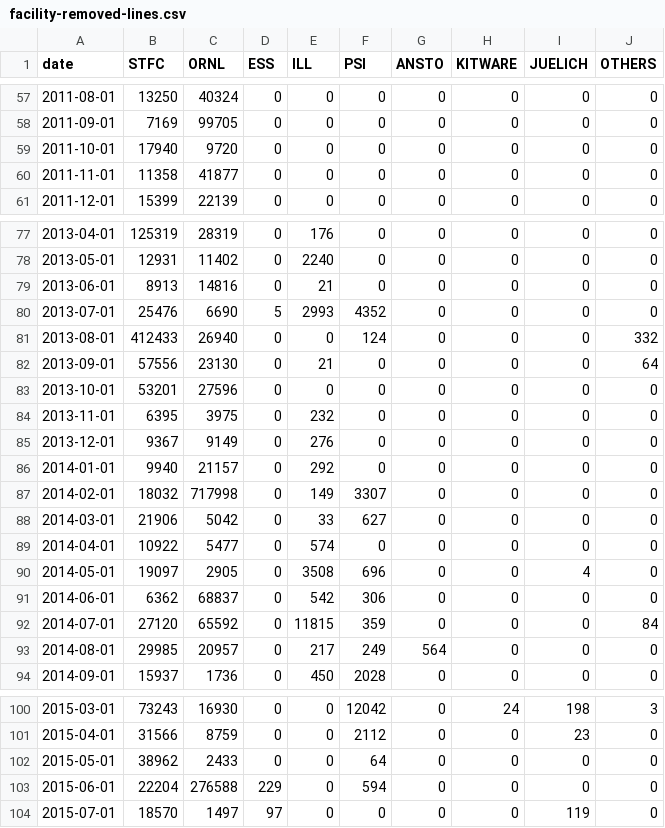
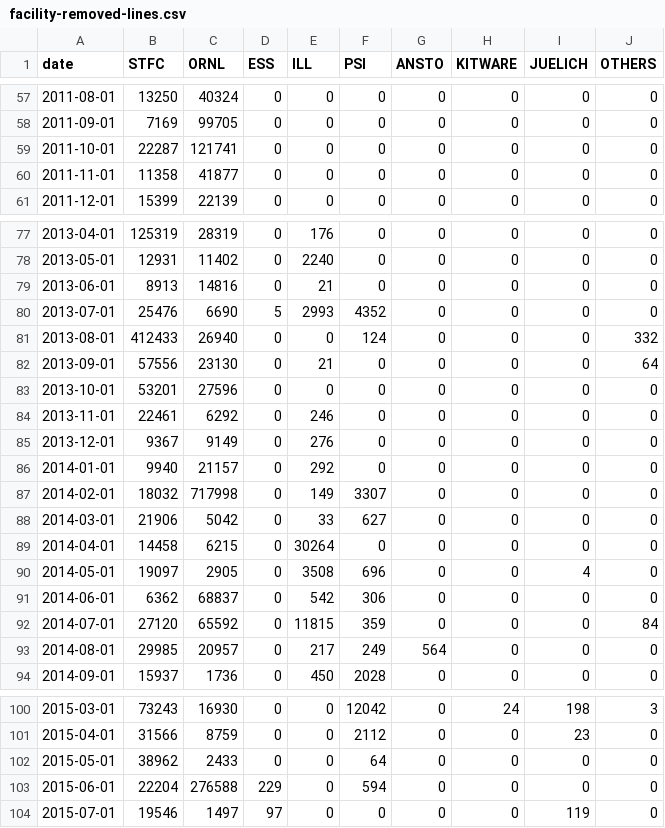
Before and after one commit to mantidproject/documents, a CSV file: Project-Management/reports/facility-removed-lines.csv, drawn as a sheet; only a part is shown, gaps mark what is left out.

Commit message:
Updated git reports

```diff
--- a/Project-Management/reports/facility-removed-lines.csv
+++ b/Project-Management/reports/facility-removed-lines.csv
@@ -58,3 +58,3 @@ date,STFC,ORNL,ESS,ILL,PSI,ANSTO,KITWARE,JUELICH,OTHERS
 2011-09-01,7169,99705,0,0,0,0,0,0,0
-2011-10-01,17940,9720,0,0,0,0,0,0,0
+2011-10-01,22287,121741,0,0,0,0,0,0,0
 2011-11-01,11358,41877,0,0,0,0,0,0,0
@@ -83,3 +83,3 @@ date,STFC,ORNL,ESS,ILL,PSI,ANSTO,KITWARE,JUELICH,OTHERS
 2013-10-01,53201,27596,0,0,0,0,0,0,0
-2013-11-01,6395,3975,0,232,0,0,0,0,0
+2013-11-01,22461,6292,0,246,0,0,0,0,0
 2013-12-01,9367,9149,0,276,0,0,0,0,0
@@ -88,3 +88,3 @@ date,STFC,ORNL,ESS,ILL,PSI,ANSTO,KITWARE,JUELICH,OTHERS
 2014-03-01,21906,5042,0,33,627,0,0,0,0
-2014-04-01,10922,5477,0,574,0,0,0,0,0
+2014-04-01,14458,6215,0,30264,0,0,0,0,0
 2014-05-01,19097,2905,0,3508,696,0,0,4,0
@@ -103,2 +103,2 @@ date,STFC,ORNL,ESS,ILL,PSI,ANSTO,KITWARE,JUELICH,OTHERS
 2015-06-01,22204,276588,229,0,594,0,0,0,0
-2015-07-01,18570,1497,97,0,0,0,0,119,0
+2015-07-01,19546,1497,97,0,0,0,0,119,0
```
Also changed, not shown: Project-Management/reports/facility-added-lines.csv, Project-Management/reports/facility-changed-files.csv, 1 other file.
